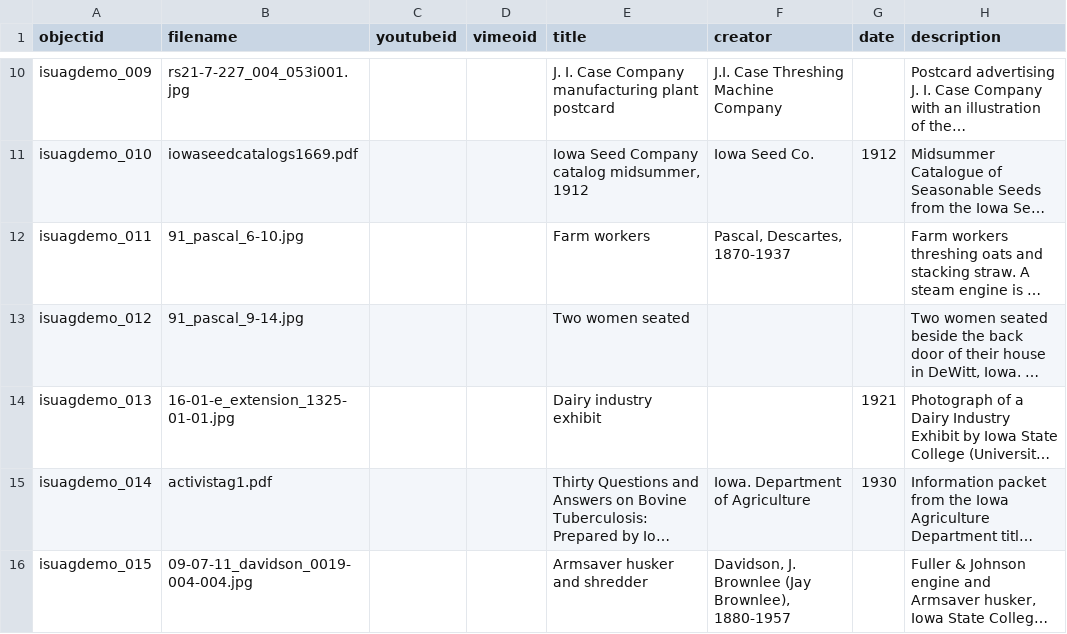
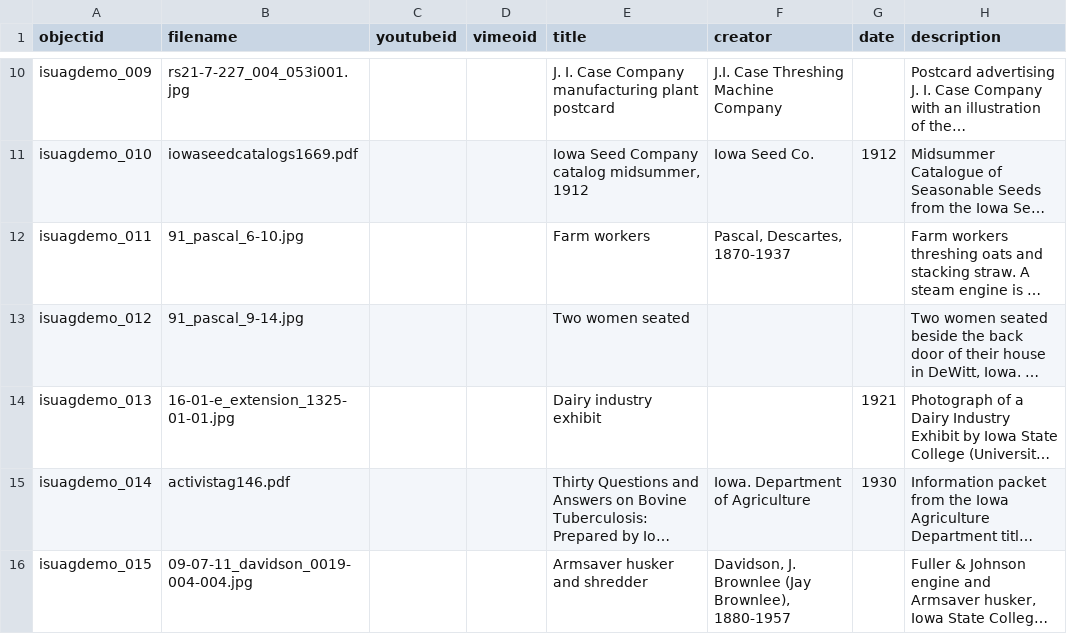
Before and after one commit to emanderson811/gh-test, a CSV file: _data/isuagdemo-metadata.csv, drawn as a sheet; only a part is shown, gaps mark what is left out; long unchanged cells end in …; the diff names each change by its address in the sheet, - before the commit and + after, or states it on an @@ line.

Commit message:
Update isuagdemo-metadata.csv

```diff
--- a/_data/isuagdemo-metadata.csv
+++ b/_data/isuagdemo-metadata.csv
-B15 (filename): activistag1.pdf
+B15 (filename): activistag146.pdf
```
